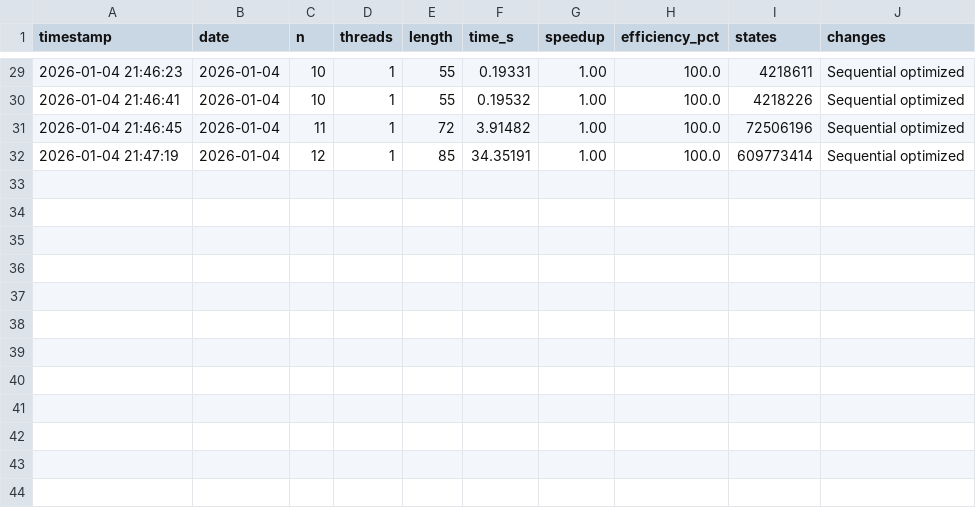
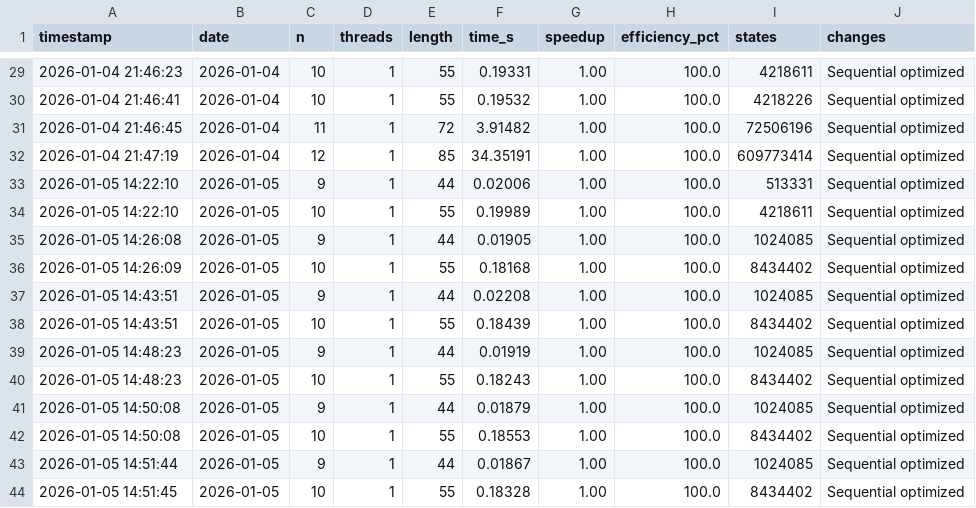
Before and after one commit to wolf75222/OptimalGolombRuler, a CSV file: benchmarks/sequential_benchmark.csv, drawn as a sheet; only a part is shown, gaps mark what is left out; the diff names each change by its address in the sheet, - before the commit and + after, or states it on an @@ line.

```diff
--- a/benchmarks/sequential_benchmark.csv
+++ b/benchmarks/sequential_benchmark.csv
+row 33: 2026-01-05 14:22:10 | 2026-01-05 | 9 | 1 | 44 | 0.02006 | 1.00 | 100.0 | 513331 | Sequential optimized
+row 34: 2026-01-05 14:22:10 | 2026-01-05 | 10 | 1 | 55 | 0.19989 | 1.00 | 100.0 | 4218611 | Sequential optimized
+row 35: 2026-01-05 14:26:08 | 2026-01-05 | 9 | 1 | 44 | 0.01905 | 1.00 | 100.0 | 1024085 | Sequential optimized
+row 36: 2026-01-05 14:26:09 | 2026-01-05 | 10 | 1 | 55 | 0.18168 | 1.00 | 100.0 | 8434402 | Sequential optimized
+row 37: 2026-01-05 14:43:51 | 2026-01-05 | 9 | 1 | 44 | 0.02208 | 1.00 | 100.0 | 1024085 | Sequential optimized
+row 38: 2026-01-05 14:43:51 | 2026-01-05 | 10 | 1 | 55 | 0.18439 | 1.00 | 100.0 | 8434402 | Sequential optimized
+row 39: 2026-01-05 14:48:23 | 2026-01-05 | 9 | 1 | 44 | 0.01919 | 1.00 | 100.0 | 1024085 | Sequential optimized
+row 40: 2026-01-05 14:48:23 | 2026-01-05 | 10 | 1 | 55 | 0.18243 | 1.00 | 100.0 | 8434402 | Sequential optimized
+row 41: 2026-01-05 14:50:08 | 2026-01-05 | 9 | 1 | 44 | 0.01879 | 1.00 | 100.0 | 1024085 | Sequential optimized
+row 42: 2026-01-05 14:50:08 | 2026-01-05 | 10 | 1 | 55 | 0.18553 | 1.00 | 100.0 | 8434402 | Sequential optimized
+row 43: 2026-01-05 14:51:44 | 2026-01-05 | 9 | 1 | 44 | 0.01867 | 1.00 | 100.0 | 1024085 | Sequential optimized
+row 44: 2026-01-05 14:51:45 | 2026-01-05 | 10 | 1 | 55 | 0.18328 | 1.00 | 100.0 | 8434402 | Sequential optimized
```
Also changed, not shown: benchmarks/mpi_benchmark.csv, benchmarks/openmp_benchmark.csv, 5 other files.
